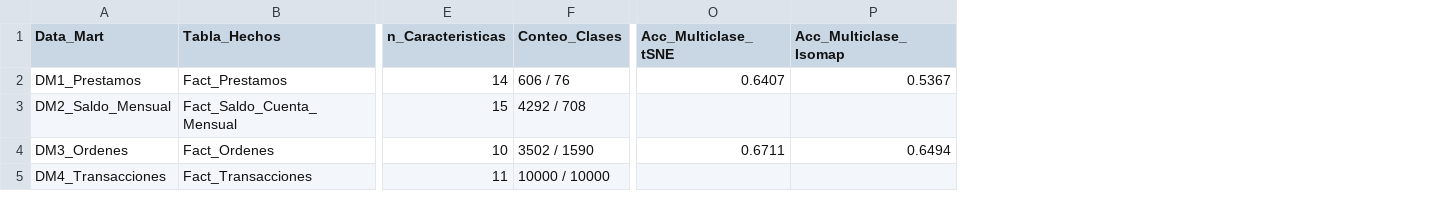
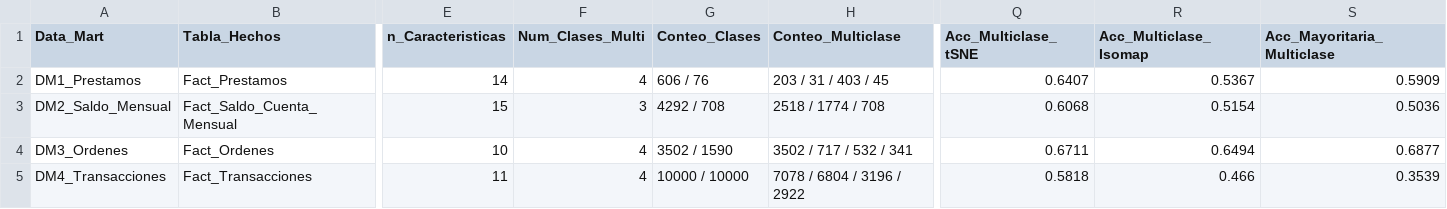
Before and after one commit to Hlagua/DocumentosBi, a CSV file: 2parcial/Tarea1_Reduccion_MNIST_2D/resultados/tabla_resultados_tarea1.csv, drawn as a sheet; only a part is shown, gaps mark what is left out; addresses are those after the commit; the diff names each change by its address in the sheet, - before the commit and + after, or states it on an @@ line.

```diff
--- a/2parcial/Tarea1_Reduccion_MNIST_2D/resultados/tabla_resultados_tarea1.csv
+++ b/2parcial/Tarea1_Reduccion_MNIST_2D/resultados/tabla_resultados_tarea1.csv
+column F (Num_Clases_Multi), rows 2-5: 4 | 3 | 4 | 4
+column H (Conteo_Multiclase), rows 2-5: 203 / 31 / 403 / 45 | 2518 / 1774 / 708 | 3502 / 717 / 532 / 341 | 7078 / 6804 / 3196 / 2922
+column S (Acc_Mayoritaria_Multiclase), rows 2-5: 0.5909 | 0.5036 | 0.6877 | 0.3539
-Q3 (Acc_Multiclase_tSNE): (empty)
+Q3 (Acc_Multiclase_tSNE): 0.6068
-R3 (Acc_Multiclase_Isomap): (empty)
+R3 (Acc_Multiclase_Isomap): 0.5154
-Q5 (Acc_Multiclase_tSNE): (empty)
+Q5 (Acc_Multiclase_tSNE): 0.5818
-R5 (Acc_Multiclase_Isomap): (empty)
+R5 (Acc_Multiclase_Isomap): 0.466
```
Also changed, not shown: 2parcial/02_dm_saldo_mensual.csv, 2parcial/Tarea1_Reduccion_MNIST_2D/resultados/proyeccion_2d_DM2_Saldo_Mensual.csv, 15 other files.
